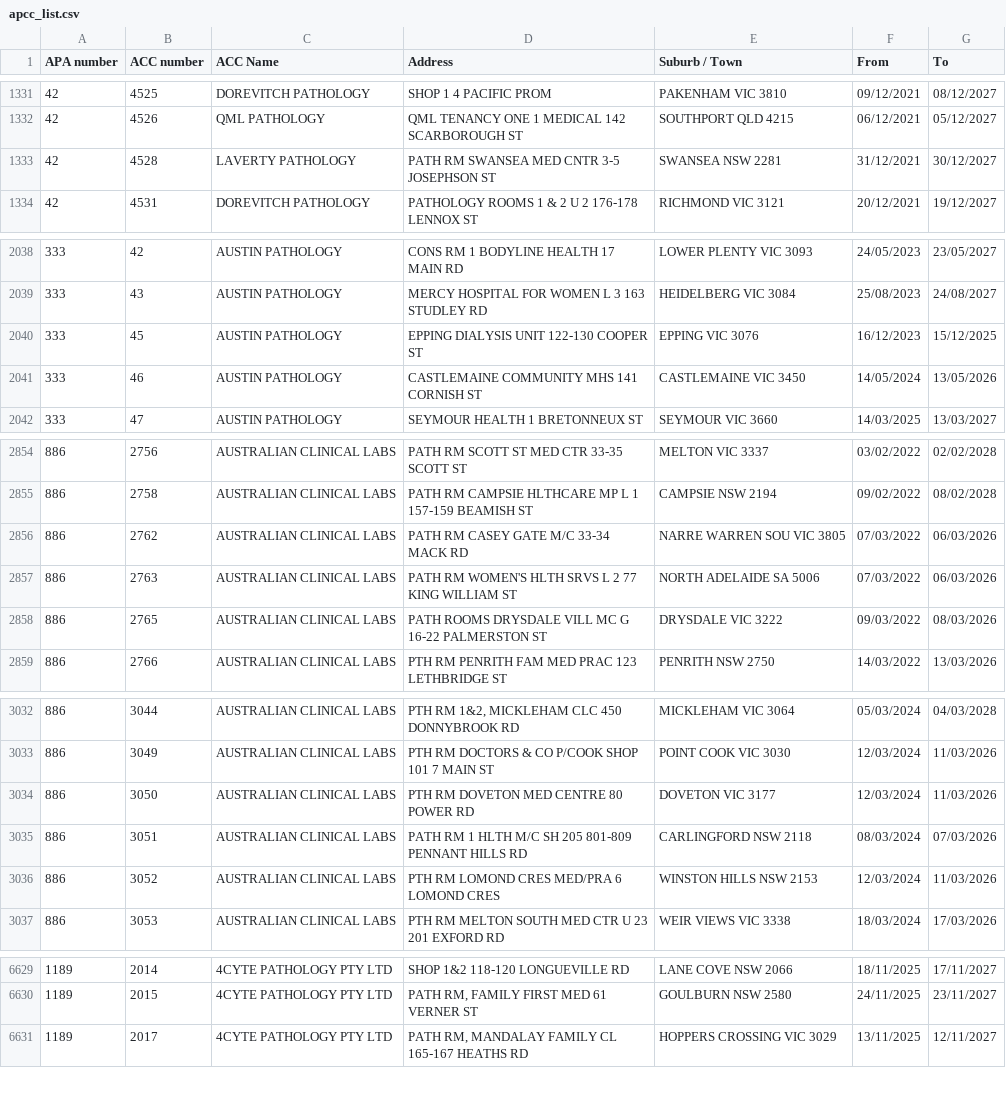
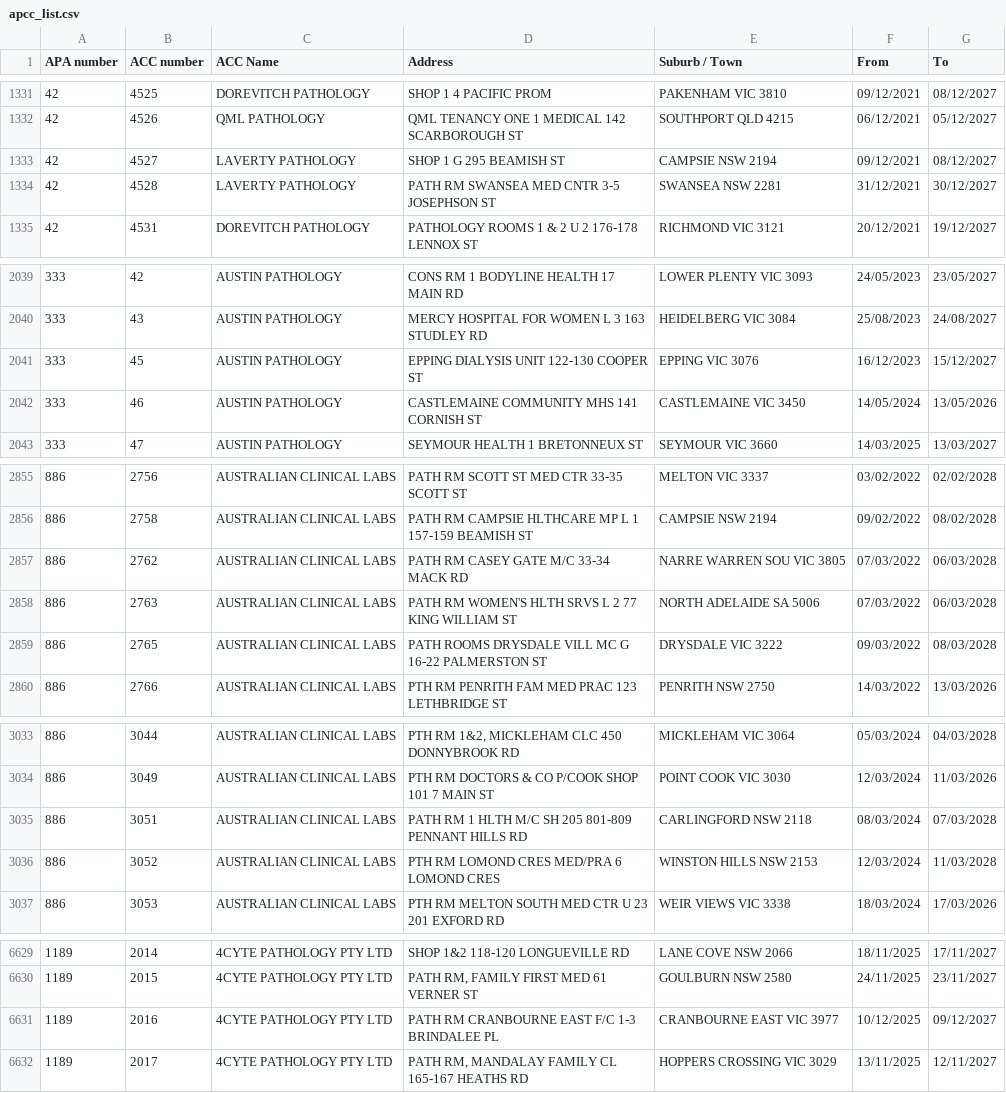
Before and after one commit to nwbort/apcc, a CSV file: apcc_list.csv, drawn as a sheet; only a part is shown, gaps mark what is left out; the diff covers the shown part only.

```diff
--- a/apcc_list.csv
+++ b/apcc_list.csv
@@ -1332,2 +1332,3 @@ APA number,ACC number,ACC Name,Address,Suburb / Town,From,To
 42,4526,QML PATHOLOGY,QML TENANCY ONE 1 MEDICAL 142 SCARBOROUGH ST,SOUTHPORT QLD 4215,06/12/2021,05/12/2027
+42,4527,LAVERTY PATHOLOGY,SHOP 1 G 295 BEAMISH ST,CAMPSIE NSW 2194,09/12/2021,08/12/2027
 42,4528,LAVERTY PATHOLOGY,PATH RM SWANSEA MED CNTR 3-5 JOSEPHSON ST,SWANSEA NSW 2281,31/12/2021,30/12/2027
@@ -2039,3 +2040,3 @@ APA number,ACC number,ACC Name,Address,Suburb / Town,From,To
 333,43,AUSTIN PATHOLOGY,MERCY HOSPITAL FOR WOMEN L 3 163 STUDLEY RD,HEIDELBERG VIC 3084,25/08/2023,24/08/2027
-333,45,AUSTIN PATHOLOGY,EPPING DIALYSIS UNIT 122-130 COOPER ST,EPPING VIC 3076,16/12/2023,15/12/2025
+333,45,AUSTIN PATHOLOGY,EPPING DIALYSIS UNIT 122-130 COOPER ST,EPPING VIC 3076,16/12/2023,15/12/2027
 333,46,AUSTIN PATHOLOGY,CASTLEMAINE COMMUNITY MHS 141 CORNISH ST,CASTLEMAINE VIC 3450,14/05/2024,13/05/2026
@@ -2855,5 +2856,5 @@ APA number,ACC number,ACC Name,Address,Suburb / Town,From,To
 886,2758,AUSTRALIAN CLINICAL LABS,PATH RM CAMPSIE HLTHCARE MP L 1 157-159 BEAMISH ST,CAMPSIE NSW 2194,09/02/2022,08/02/2028
-886,2762,AUSTRALIAN CLINICAL LABS,PATH RM CASEY GATE M/C 33-34 MACK RD,NARRE WARREN SOU VIC 3805,07/03/2022,06/03/2026
-886,2763,AUSTRALIAN CLINICAL LABS,PATH RM WOMEN'S HLTH SRVS L 2 77 KING WILLIAM ST,NORTH ADELAIDE SA 5006,07/03/2022,06/03/2026
-886,2765,AUSTRALIAN CLINICAL LABS,PATH ROOMS DRYSDALE VILL MC G 16-22 PALMERSTON ST,DRYSDALE VIC 3222,09/03/2022,08/03/2026
+886,2762,AUSTRALIAN CLINICAL LABS,PATH RM CASEY GATE M/C 33-34 MACK RD,NARRE WARREN SOU VIC 3805,07/03/2022,06/03/2028
+886,2763,AUSTRALIAN CLINICAL LABS,PATH RM WOMEN'S HLTH SRVS L 2 77 KING WILLIAM ST,NORTH ADELAIDE SA 5006,07/03/2022,06/03/2028
+886,2765,AUSTRALIAN CLINICAL LABS,PATH ROOMS DRYSDALE VILL MC G 16-22 PALMERSTON ST,DRYSDALE VIC 3222,09/03/2022,08/03/2028
 886,2766,AUSTRALIAN CLINICAL LABS,PTH RM PENRITH FAM MED PRAC 123 LETHBRIDGE ST,PENRITH NSW 2750,14/03/2022,13/03/2026
@@ -3033,5 +3034,4 @@ APA number,ACC number,ACC Name,Address,Suburb / Town,From,To
 886,3049,AUSTRALIAN CLINICAL LABS,PTH RM DOCTORS & CO P/COOK SHOP 101 7 MAIN ST,POINT COOK VIC 3030,12/03/2024,11/03/2026
-886,3050,AUSTRALIAN CLINICAL LABS,PTH RM DOVETON MED CENTRE 80 POWER RD,DOVETON VIC 3177,12/03/2024,11/03/2026
-886,3051,AUSTRALIAN CLINICAL LABS,PATH RM 1 HLTH M/C SH 205 801-809 PENNANT HILLS RD,CARLINGFORD NSW 2118,08/03/2024,07/03/2026
-886,3052,AUSTRALIAN CLINICAL LABS,PTH RM LOMOND CRES MED/PRA 6 LOMOND CRES,WINSTON HILLS NSW 2153,12/03/2024,11/03/2026
+886,3051,AUSTRALIAN CLINICAL LABS,PATH RM 1 HLTH M/C SH 205 801-809 PENNANT HILLS RD,CARLINGFORD NSW 2118,08/03/2024,07/03/2028
+886,3052,AUSTRALIAN CLINICAL LABS,PTH RM LOMOND CRES MED/PRA 6 LOMOND CRES,WINSTON HILLS NSW 2153,12/03/2024,11/03/2028
 886,3053,AUSTRALIAN CLINICAL LABS,PTH RM MELTON SOUTH MED CTR U 23 201 EXFORD RD,WEIR VIEWS VIC 3338,18/03/2024,17/03/2026
@@ -6630,2 +6630,3 @@ APA number,ACC number,ACC Name,Address,Suburb / Town,From,To
 1189,2015,4CYTE PATHOLOGY PTY LTD,"PATH RM, FAMILY FIRST MED 61 VERNER ST",GOULBURN NSW 2580,24/11/2025,23/11/2027
+1189,2016,4CYTE PATHOLOGY PTY LTD,PATH RM CRANBOURNE EAST F/C 1-3 BRINDALEE PL,CRANBOURNE EAST VIC 3977,10/12/2025,09/12/2027
 1189,2017,4CYTE PATHOLOGY PTY LTD,"PATH RM, MANDALAY FAMILY CL 165-167 HEATHS RD",HOPPERS CROSSING VIC 3029,13/11/2025,12/11/2027
```
Also changed, not shown: 1 edited cell elsewhere in this file.
